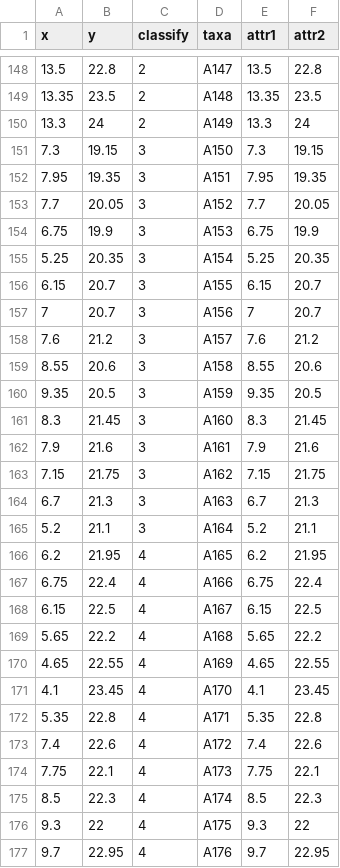
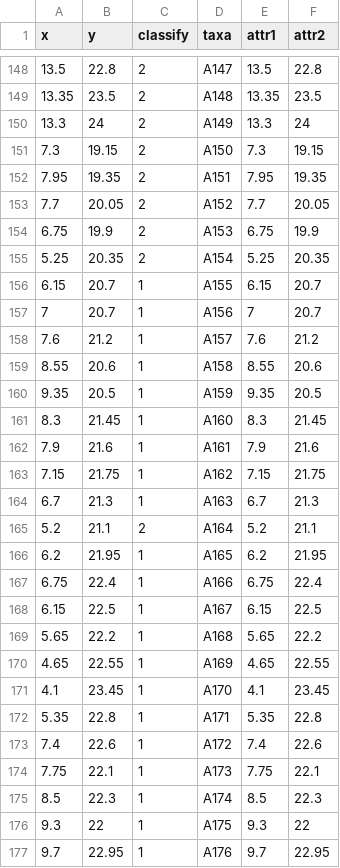
Before and after one commit to Ideas-Laboratory/O3NJ, a TSV file: data/flame.tsv, drawn as a sheet; only a part is shown, gaps mark what is left out; the diff covers the shown part only.

```diff
--- a/data/flame.tsv
+++ b/data/flame.tsv
@@ -150,28 +150,28 @@ x	y	classify	taxa	attr1	attr2
 13.3	24	2	A149	13.3	24
-7.3	19.15	3	A150	7.3	19.15
-7.95	19.35	3	A151	7.95	19.35
-7.7	20.05	3	A152	7.7	20.05
-6.75	19.9	3	A153	6.75	19.9
-5.25	20.35	3	A154	5.25	20.35
-6.15	20.7	3	A155	6.15	20.7
-7	20.7	3	A156	7	20.7
-7.6	21.2	3	A157	7.6	21.2
-8.55	20.6	3	A158	8.55	20.6
-9.35	20.5	3	A159	9.35	20.5
-8.3	21.45	3	A160	8.3	21.45
-7.9	21.6	3	A161	7.9	21.6
-7.15	21.75	3	A162	7.15	21.75
-6.7	21.3	3	A163	6.7	21.3
-5.2	21.1	3	A164	5.2	21.1
-6.2	21.95	4	A165	6.2	21.95
-6.75	22.4	4	A166	6.75	22.4
-6.15	22.5	4	A167	6.15	22.5
-5.65	22.2	4	A168	5.65	22.2
-4.65	22.55	4	A169	4.65	22.55
-4.1	23.45	4	A170	4.1	23.45
-5.35	22.8	4	A171	5.35	22.8
-7.4	22.6	4	A172	7.4	22.6
-7.75	22.1	4	A173	7.75	22.1
-8.5	22.3	4	A174	8.5	22.3
-9.3	22	4	A175	9.3	22
-9.7	22.95	4	A176	9.7	22.95
+7.3	19.15	2	A150	7.3	19.15
+7.95	19.35	2	A151	7.95	19.35
+7.7	20.05	2	A152	7.7	20.05
+6.75	19.9	2	A153	6.75	19.9
+5.25	20.35	2	A154	5.25	20.35
+6.15	20.7	1	A155	6.15	20.7
+7	20.7	1	A156	7	20.7
+7.6	21.2	1	A157	7.6	21.2
+8.55	20.6	1	A158	8.55	20.6
+9.35	20.5	1	A159	9.35	20.5
+8.3	21.45	1	A160	8.3	21.45
+7.9	21.6	1	A161	7.9	21.6
+7.15	21.75	1	A162	7.15	21.75
+6.7	21.3	1	A163	6.7	21.3
+5.2	21.1	2	A164	5.2	21.1
+6.2	21.95	1	A165	6.2	21.95
+6.75	22.4	1	A166	6.75	22.4
+6.15	22.5	1	A167	6.15	22.5
+5.65	22.2	1	A168	5.65	22.2
+4.65	22.55	1	A169	4.65	22.55
+4.1	23.45	1	A170	4.1	23.45
+5.35	22.8	1	A171	5.35	22.8
+7.4	22.6	1	A172	7.4	22.6
+7.75	22.1	1	A173	7.75	22.1
+8.5	22.3	1	A174	8.5	22.3
+9.3	22	1	A175	9.3	22
+9.7	22.95	1	A176	9.7	22.95
```
Also changed, not shown: 64 edited cells elsewhere in this file, 14 other files.
